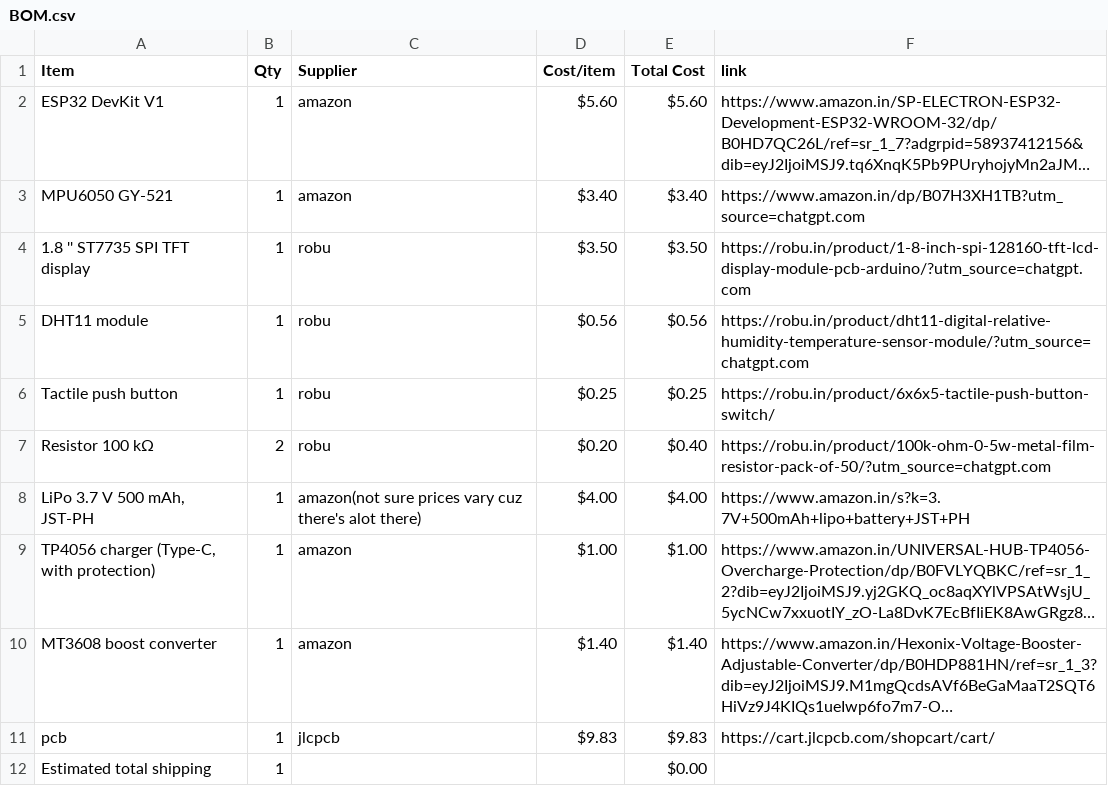
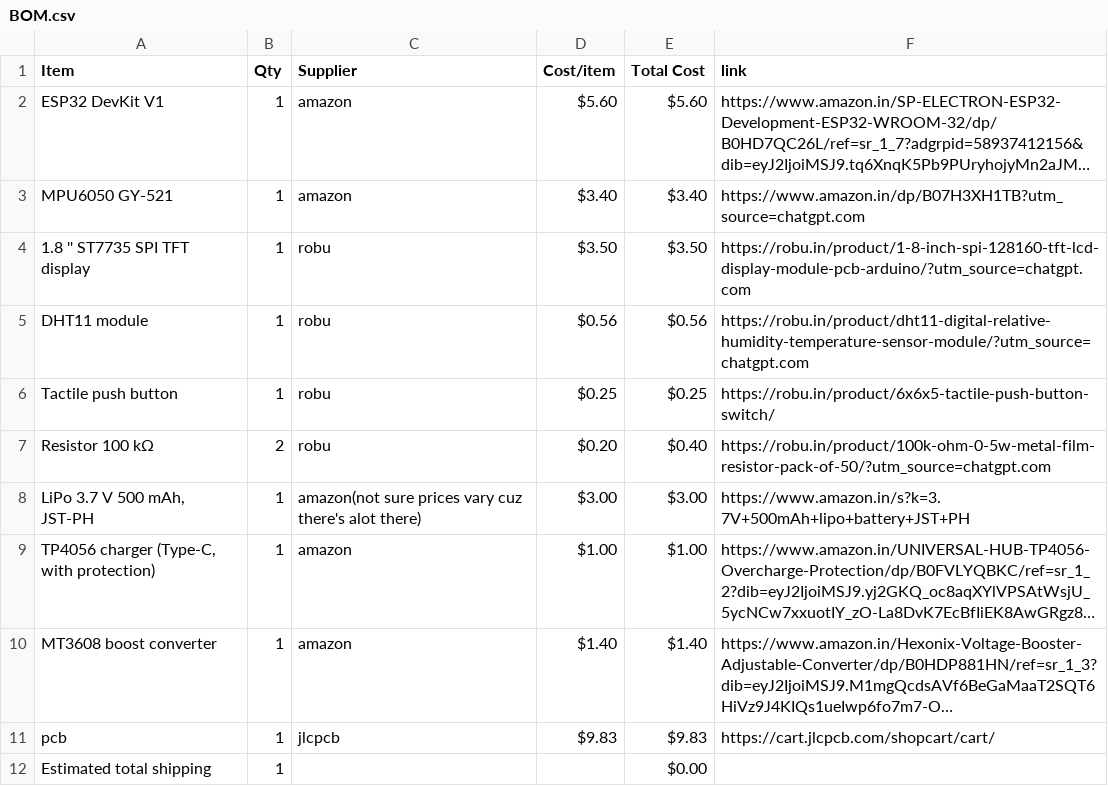
Before and after one commit to miyakostarry/petstarbie, a CSV file: BOM.csv, drawn as a sheet; long unchanged cells end in …; the diff names each change by its address in the sheet, - before the commit and + after, or states it on an @@ line.

Commit message:
Sync Starbie from Half Life

```diff
--- a/BOM.csv
+++ b/BOM.csv
-D8 (Cost/item): $4.00
+D8 (Cost/item): $3.00
-E8 (Total Cost): $4.00
+E8 (Total Cost): $3.00
```
